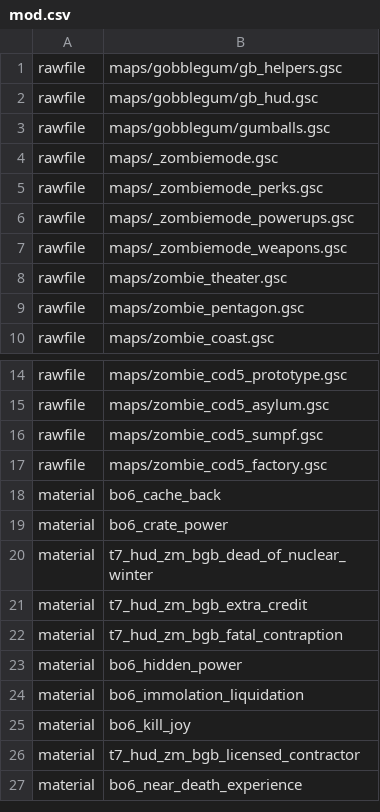
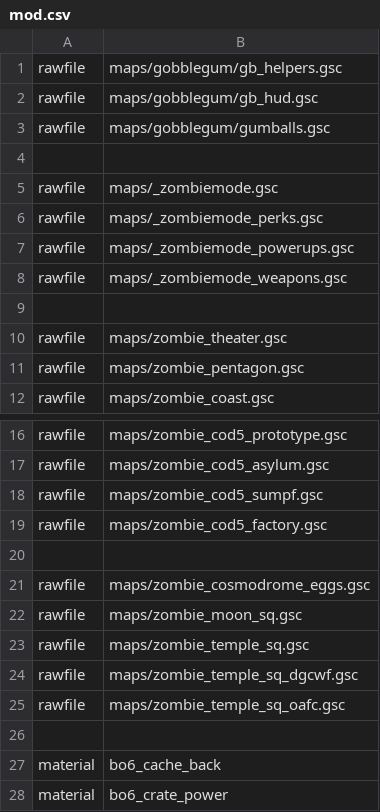
Before and after one commit to CButterfield27/BO1GobblegumsMod, a CSV file: mod.csv, drawn as a sheet; only a part is shown, gaps mark what is left out; the shorter side is filled out with more unchanged rows; the diff names each change by its address in the sheet, - before the commit and + after, or states it on an @@ line.

```diff
--- a/mod.csv
+++ b/mod.csv
+row 4: (empty)
+row 9: (empty)
+row 20: (empty)
+row 21: rawfile | maps/zombie_cosmodrome_eggs.gsc
+row 22: rawfile | maps/zombie_moon_sq.gsc
+row 23: rawfile | maps/zombie_temple_sq.gsc
+row 24: rawfile | maps/zombie_temple_sq_dgcwf.gsc
+row 25: rawfile | maps/zombie_temple_sq_oafc.gsc
+row 26: (empty)
```
Also changed, not shown: 8 other files.
